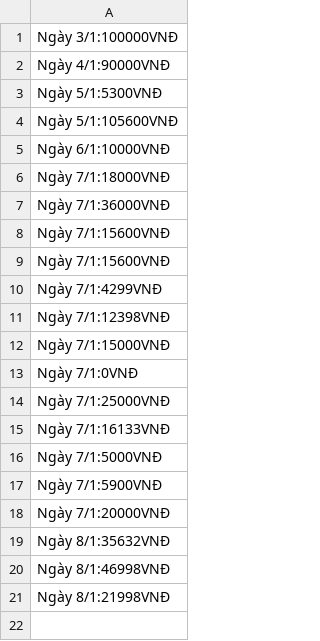
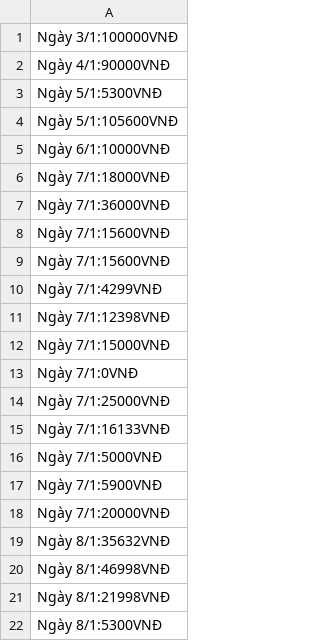
Before and after one commit to hongnamz1211/CaseStudy2, a CSV file: src/File/turnOver.csv, drawn as a sheet; the diff names each change by its address in the sheet, - before the commit and + after, or states it on an @@ line.

```diff
--- a/src/File/turnOver.csv
+++ b/src/File/turnOver.csv
+row 22: Ngày 8/1:5300VNĐ
```
Also changed, not shown: out/production/CaseStudy2/File/turnOver.csv, 23 other files.
